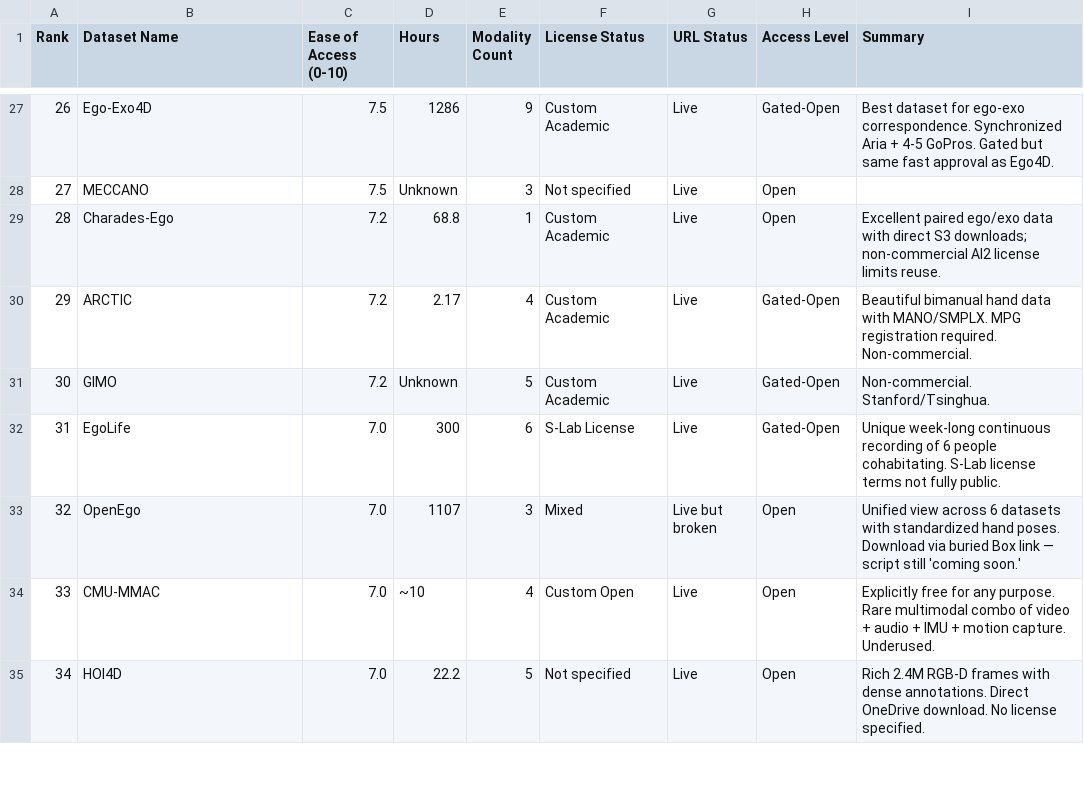
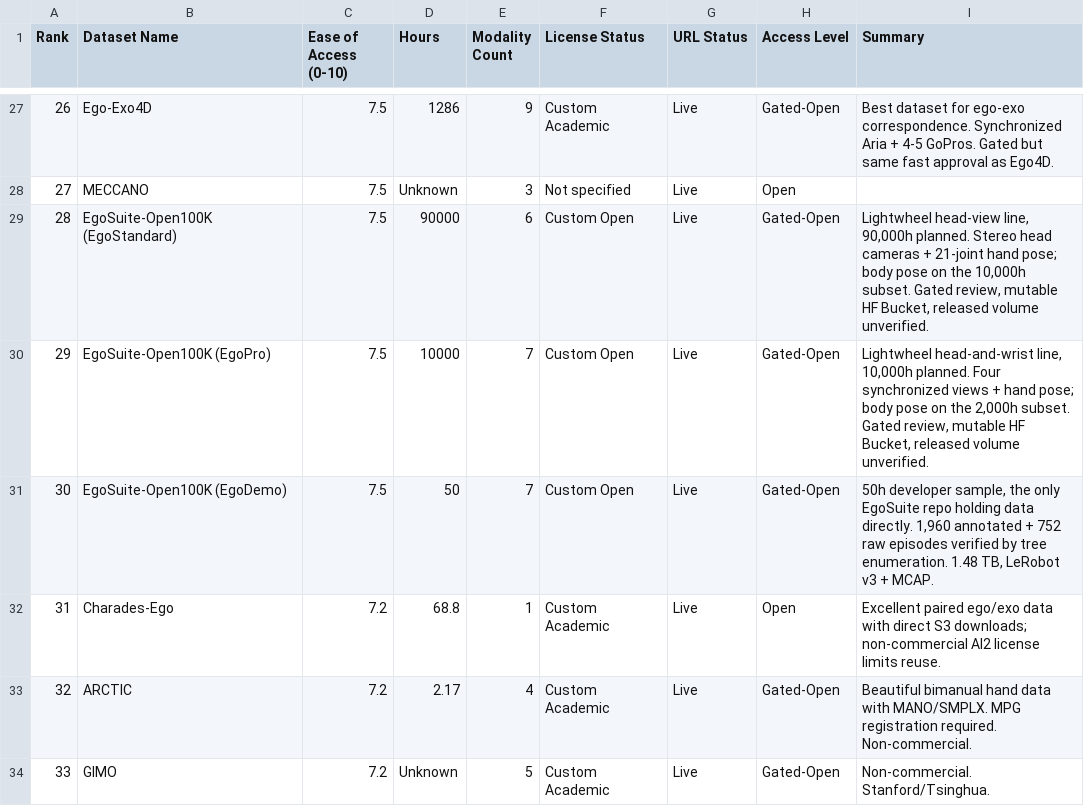
Before and after one commit to Varun-Nair/open-data-eval, a CSV file: data/ego-datasets/accessibility_rankings.csv, drawn as a sheet; only a part is shown, gaps mark what is left out; the shorter side is filled out with more unchanged rows; addresses are those after the commit; the diff names each change by its address in the sheet, - before the commit and + after, or states it on an @@ line.

```diff
--- a/data/ego-datasets/accessibility_rankings.csv
+++ b/data/ego-datasets/accessibility_rankings.csv
+row 29: 28 | EgoSuite-Open100K (EgoStandard) | 7.5 | 90000 | 6 | Custom Open | Live | Gated-Open | Lightwheel head-view line, 90,000h planned. Stereo head cameras + 21-joint hand pose; body pose on the 10,000h subset. Gated review, mutable HF Bucket, released volume unverified.
+row 30: 29 | EgoSuite-Open100K (EgoPro) | 7.5 | 10000 | 7 | Custom Open | Live | Gated-Open | Lightwheel head-and-wrist line, 10,000h planned. Four synchronized views + hand pose; body pose on the 2,000h subset. Gated review, mutable HF Bucket, released volume unverified.
+row 31: 30 | EgoSuite-Open100K (EgoDemo) | 7.5 | 50 | 7 | Custom Open | Live | Gated-Open | 50h developer sample, the only EgoSuite repo holding data directly. 1,960 annotated + 752 raw episodes verified by tree enumeration. 1.48 TB, LeRobot v3 + MCAP.
@@ column A (Rank) renumbered from row 32 down @@
```
Also changed, not shown: data/ego-datasets/access_summary.csv, data/ego-datasets/datasets_by_category.csv, 42 other files.
